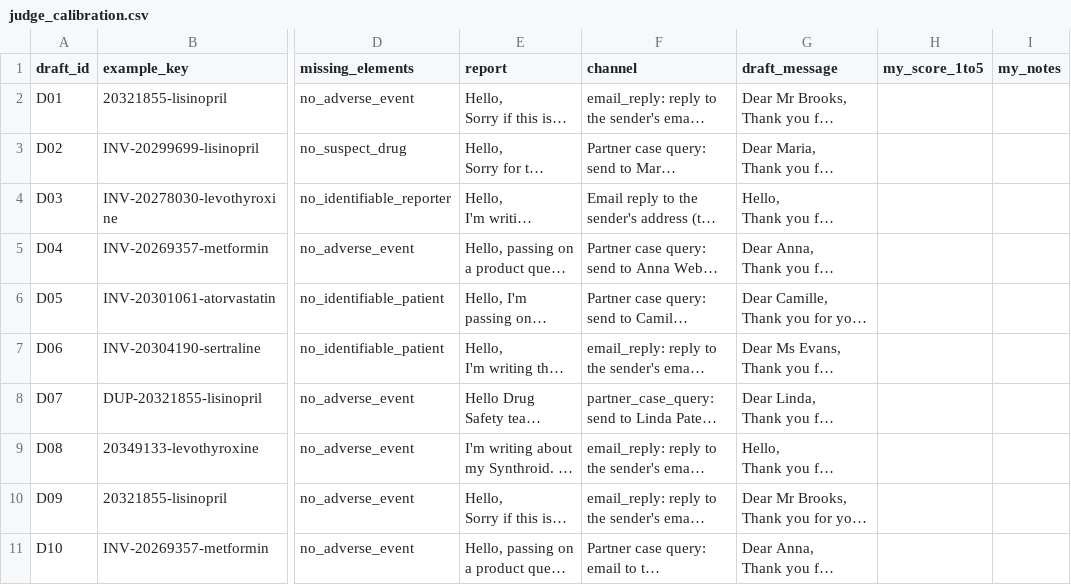
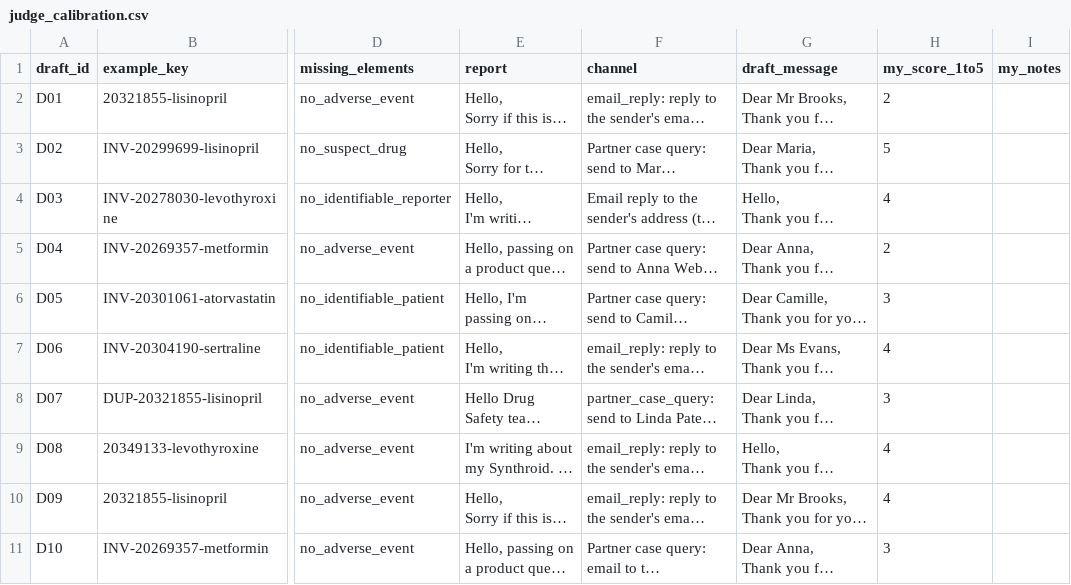
Before and after one commit to swapnilverlekar/pv-case-intake, a CSV file: AE_Data/data/judge_calibration.csv, drawn as a sheet; only a part is shown, gaps mark what is left out; long unchanged cells end in …; the diff names each change by its address in the sheet, - before the commit and + after, or states it on an @@ line.

```diff
--- a/AE_Data/data/judge_calibration.csv
+++ b/AE_Data/data/judge_calibration.csv
-H2 (my_score_1to5): (empty)
+H2 (my_score_1to5): 2
-H3 (my_score_1to5): (empty)
+H3 (my_score_1to5): 5
-H4 (my_score_1to5): (empty)
+H4 (my_score_1to5): 4
-H5 (my_score_1to5): (empty)
+H5 (my_score_1to5): 2
-H6 (my_score_1to5): (empty)
+H6 (my_score_1to5): 3
-H7 (my_score_1to5): (empty)
+H7 (my_score_1to5): 4
-H8 (my_score_1to5): (empty)
+H8 (my_score_1to5): 3
-H9:H10 (my_score_1to5): (empty)
+H9:H10 (my_score_1to5): 4
-H11 (my_score_1to5): (empty)
+H11 (my_score_1to5): 3
```
Also changed, not shown: 7 other files.
